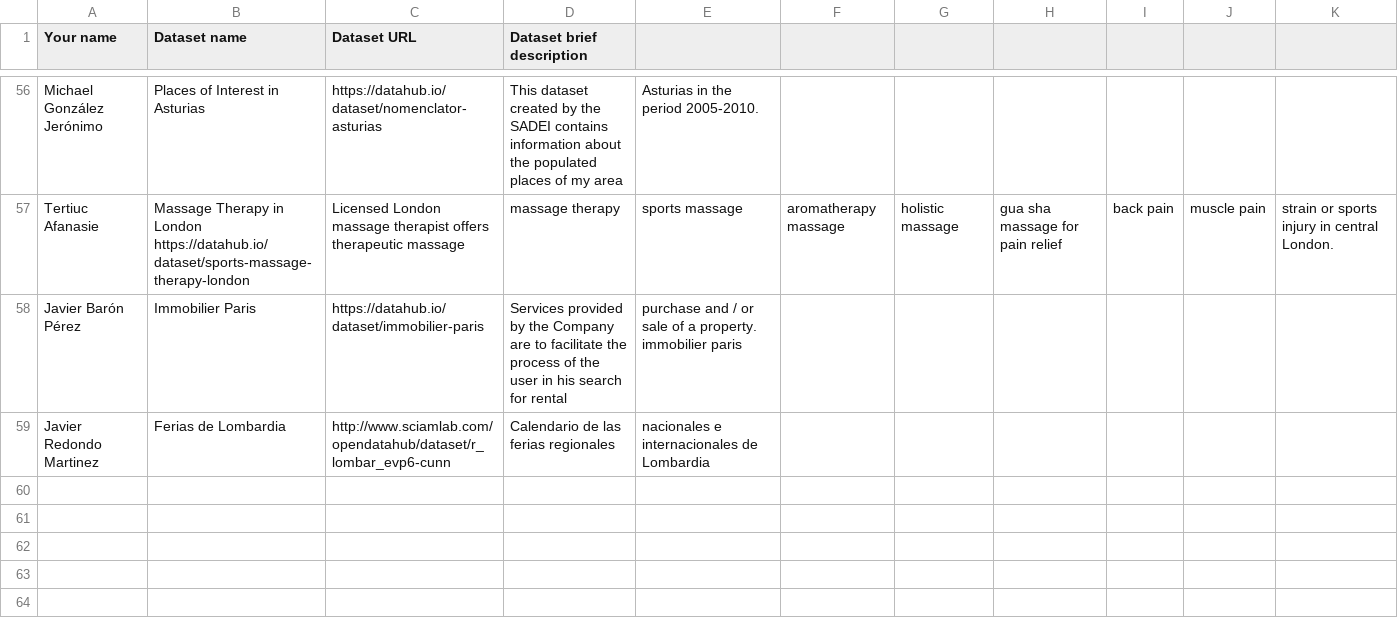
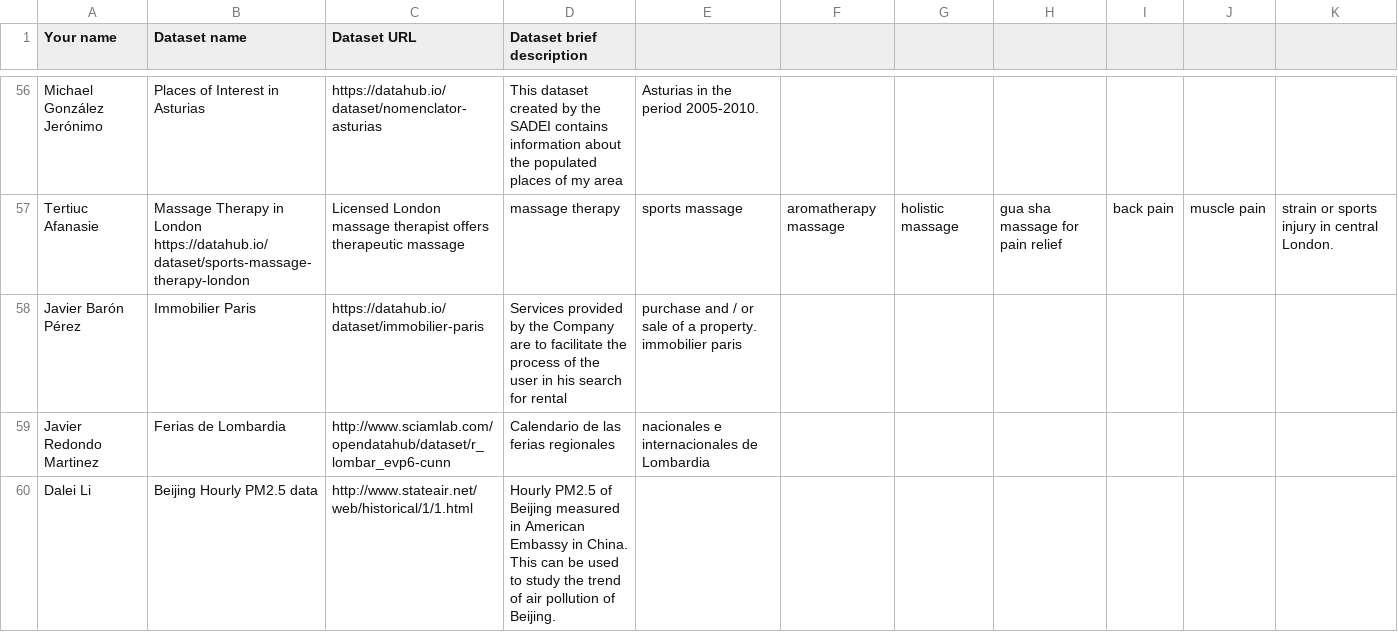
Before and after one commit to FacultadInformatica-LinkedData/Curso2016-2017, a CSV file: Assignment1/DatasetDescriptions.csv, drawn as a sheet; only a part is shown, gaps mark what is left out.

Commit message:
Submit Assignment 1

```diff
--- a/Assignment1/DatasetDescriptions.csv
+++ b/Assignment1/DatasetDescriptions.csv
@@ -59 +59,2 @@ Javier Barón Pérez, Immobilier Paris, https://datahub.io/dataset/immobilier-pa
 Javier Redondo Martinez, Ferias de Lombardia, http://www.sciamlab.com/opendatahub/dataset/r_lombar_evp6-cunn, Calendario de las ferias regionales, nacionales e internacionales de Lombardia
+Dalei Li, Beijing Hourly PM2.5 data, http://www.stateair.net/web/historical/1/1.html, Hourly PM2.5 of Beijing measured in American Embassy in China. This can be used to study the trend of air pollution of Beijing.
```
